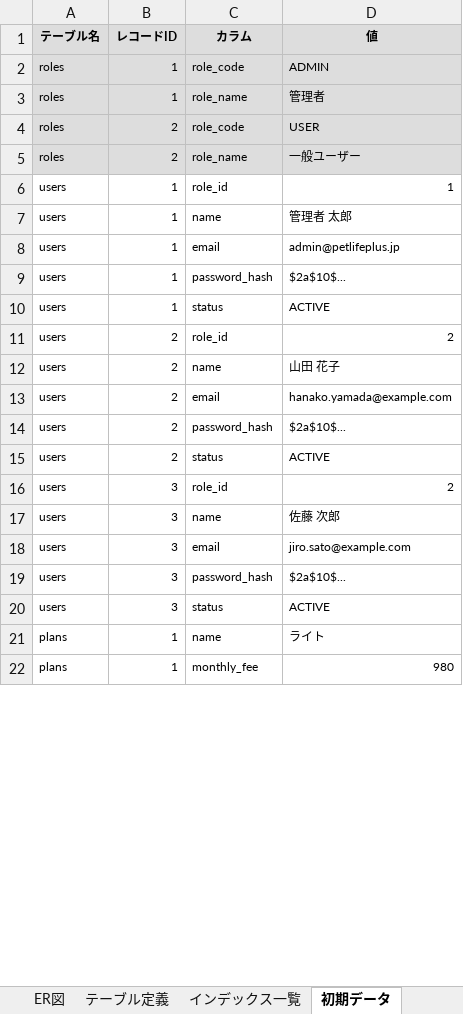
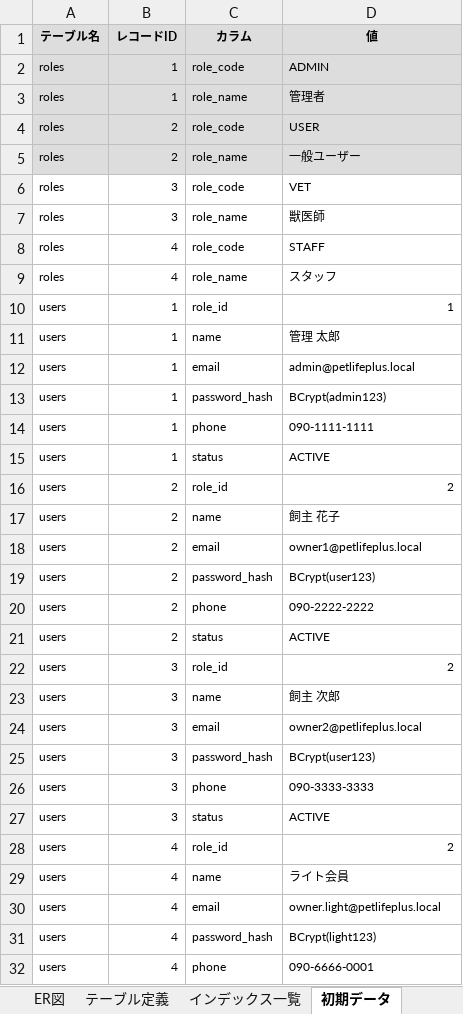
Before and after one commit to shimizu-dot/petlifeplus_site, an Excel workbook: docs/db-design_document.xlsx, sheet 初期データ, drawn as a sheet; only a part is shown; the shorter side is filled out with more unchanged rows; values as stored, in another font and other column widths than the file's, no borders; charts and pictures not drawn; addresses are those after the commit; the diff covers the shown part only; the diff names each change by its address in the sheet, - before the commit and + after, or states it on an @@ line.

```diff
--- a/docs/db-design_document.xlsx (sheet 初期データ)
+++ b/docs/db-design_document.xlsx (sheet 初期データ)
+row 6: roles | 3 | role_code | VET
+row 7: roles | 3 | role_name | 獣医師
+row 8: roles | 4 | role_code | STAFF
+row 9: roles | 4 | role_name | スタッフ
-D11 (値): 管理者 太郎
+D11 (値): 管理 太郎
-D12 (値): admin@petlifeplus.jp
+D12 (値): admin@petlifeplus.local
-D13 (値): $2a$10$...
+D13 (値): BCrypt(admin123)
+row 14: users | 1 | phone | 090-1111-1111
-D17 (値): 山田 花子
+D17 (値): 飼主 花子
-D18 (値): hanako.yamada@example.com
+D18 (値): owner1@petlifeplus.local
-D19 (値): $2a$10$...
+D19 (値): BCrypt(user123)
+row 20: users | 2 | phone | 090-2222-2222
-D23 (値): 佐藤 次郎
+D23 (値): 飼主 次郎
-D24 (値): jiro.sato@example.com
+D24 (値): owner2@petlifeplus.local
-D25 (値): $2a$10$...
+D25 (値): BCrypt(user123)
+row 26: users | 3 | phone | 090-3333-3333
+row 28: users | 4 | role_id | 2
+row 29: users | 4 | name | ライト会員
+row 30: users | 4 | email | owner.light@petlifeplus.local
+row 31: users | 4 | password_hash | BCrypt(light123)
+row 32: users | 4 | phone | 090-6666-0001
```
Also changed, not shown: 25 added rows, 5 edited cells and cell formats elsewhere in this sheet, sheet インデックス一覧, charts or pictures, 39 other files.
